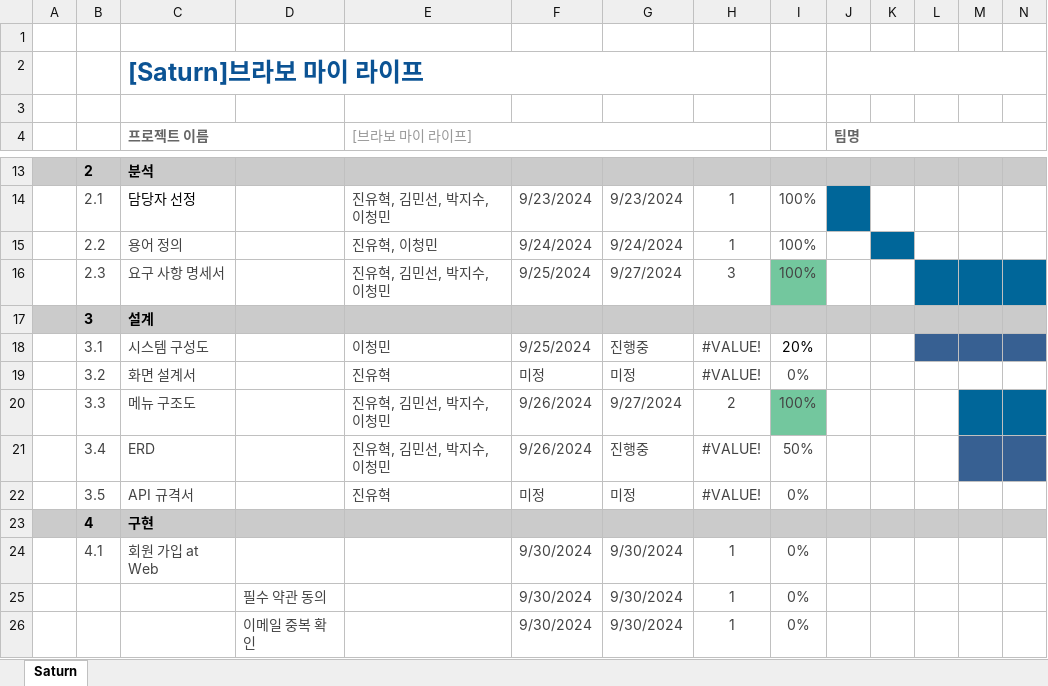
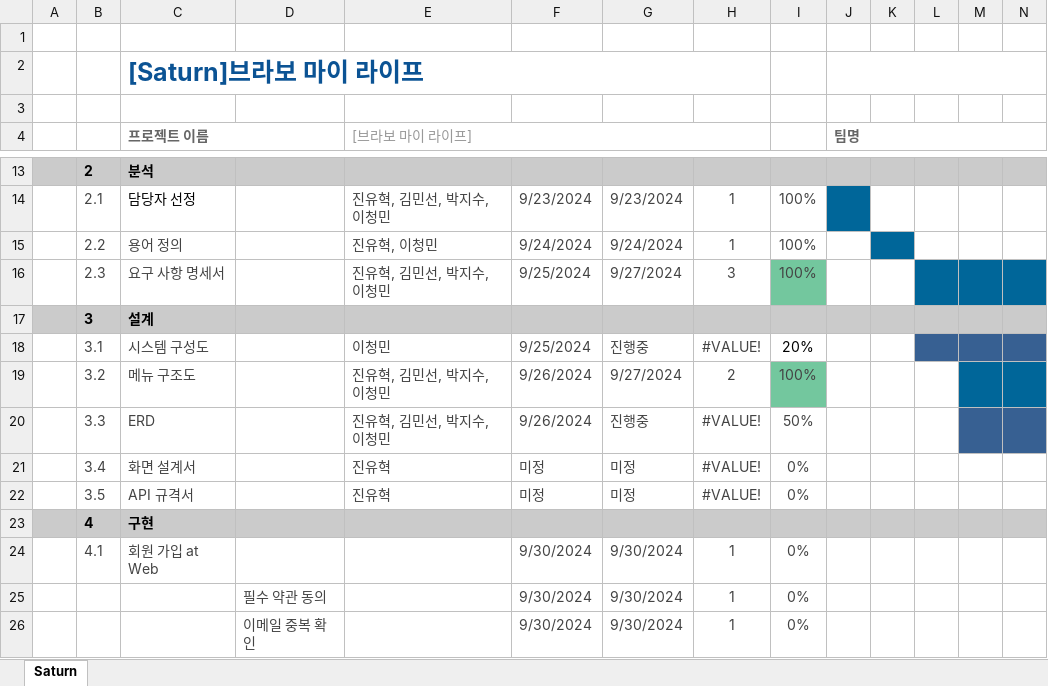
Before and after one commit to Parkjisoo00/ecommerce.saturn, an Excel workbook: resource/20.begin/220.schedule/221.WBS.xlsx, sheet Saturn, drawn as a sheet; only a part is shown, gaps mark what is left out; values as stored, in another font and other column widths than the file's, no borders; conditional formats not drawn; removed rows and columns are numbered as before the commit, all else as after; rows hold the shown columns only; the diff covers the shown part only; the diff names each change by its address in the sheet, - before the commit and + after, or states it on an @@ line.

```diff
--- a/resource/20.begin/220.schedule/221.WBS.xlsx (sheet Saturn)
+++ b/resource/20.begin/220.schedule/221.WBS.xlsx (sheet Saturn)
-row 19:  | 3.2 | 화면 설계서 |  | 진유혁 | 미정 | 미정 | #VALUE! | 0%
-B19: 3.3
+B19: 3.2
-B20: 3.4
+B20: 3.3
+row 21:  | 3.4 | 화면 설계서 |  | 진유혁 | 미정 | 미정 | #VALUE! | 0%
```
Also changed, not shown: 40 added rows and 12 edited cells elsewhere in this sheet, formulas that keep their value.
